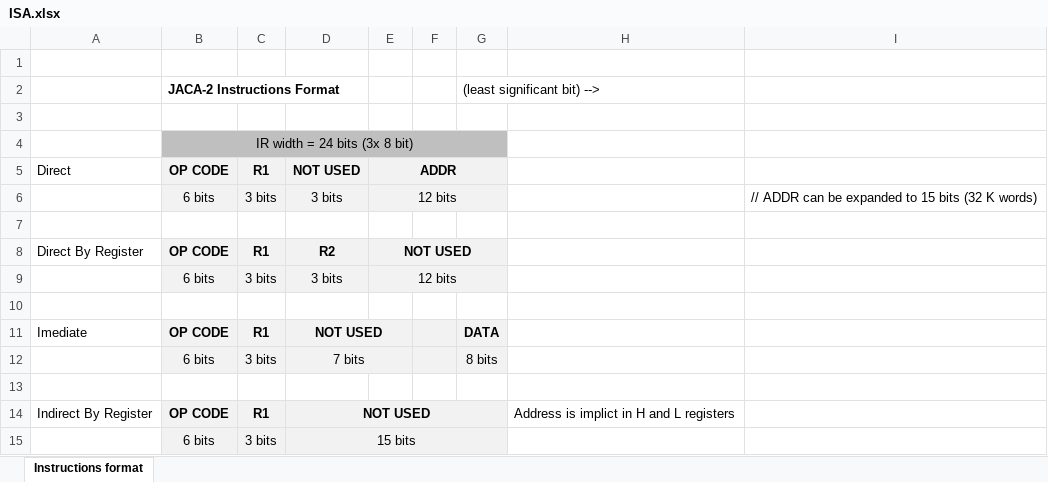
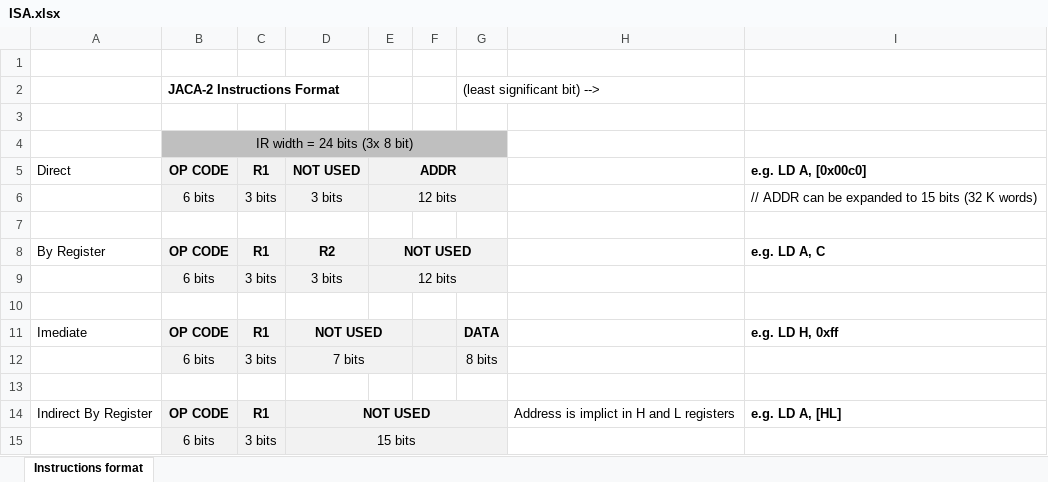
Before and after one commit to albs-br/jaca, an Excel workbook: 2nd gen - 8 bit cpu/ISA.xlsx, sheet Instructions format, drawn as a sheet; values as stored, in another font and other column widths than the file's, no borders; the diff names each change by its address in the sheet, - before the commit and + after, or states it on an @@ line.

Commit message:
Assembler. v0.1.0 All instructions working. Next step: labels

```diff
--- a/2nd gen - 8 bit cpu/ISA.xlsx (sheet Instructions format)
+++ b/2nd gen - 8 bit cpu/ISA.xlsx (sheet Instructions format)
-I5: (empty)
+I5: e.g. LD A, [0x00c0]
-A8: Direct By Register
+A8: By Register
-I8: (empty)
+I8: e.g. LD A, C
-I11: (empty)
+I11: e.g. LD H, 0xff
-I14: (empty)
+I14: e.g. LD A, [HL]
```
Also changed, not shown: 9 other files.
